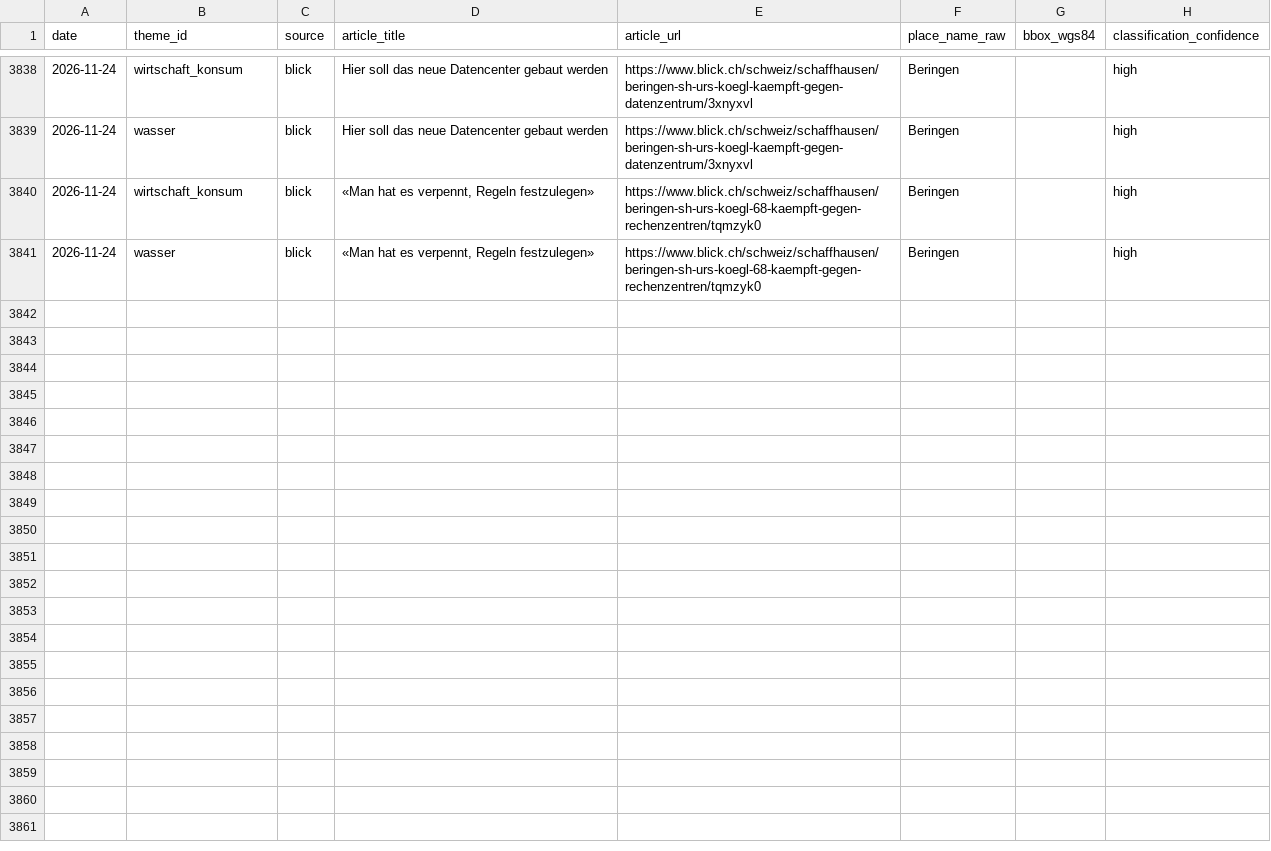
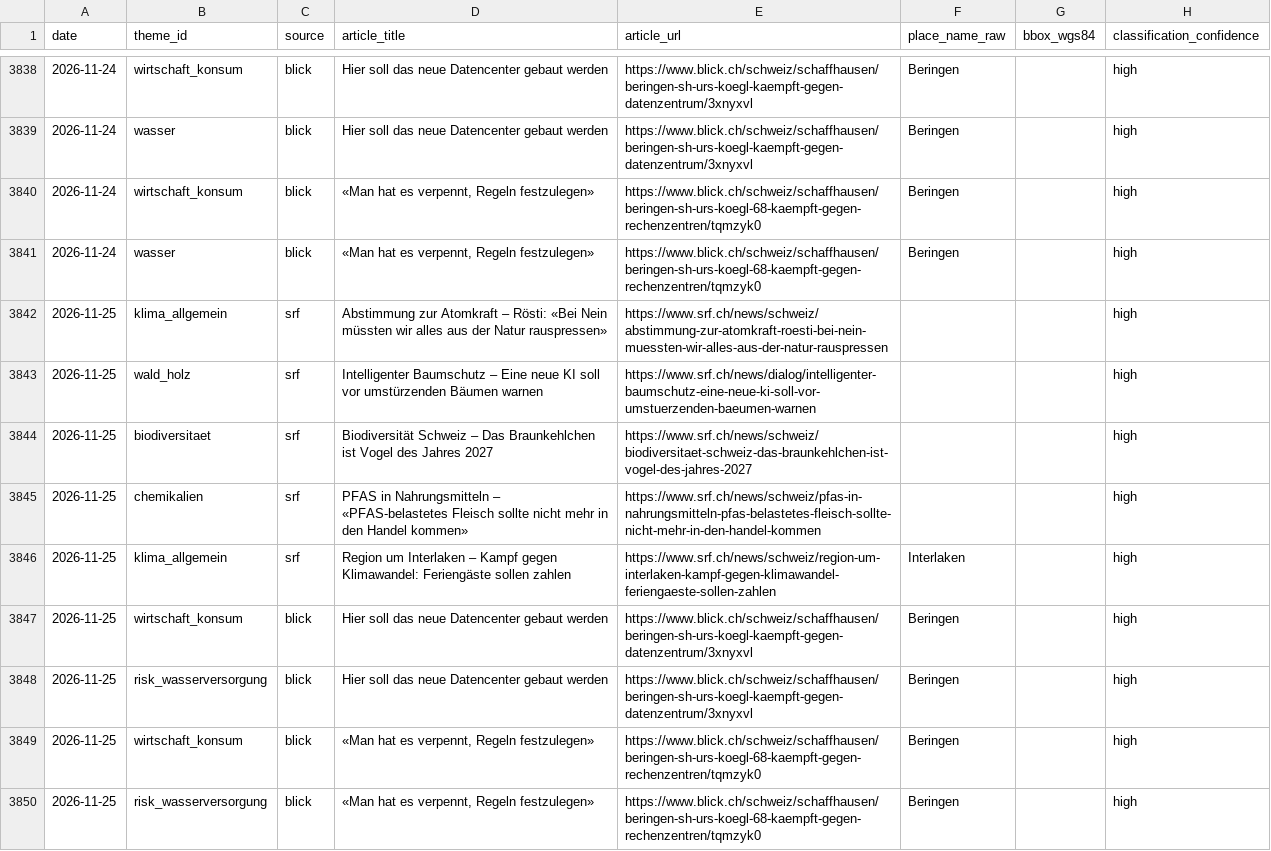
Before and after one commit to nrohrbach/UmweltbarometerSchweiz, a CSV file: data/sightings.csv, drawn as a sheet; only a part is shown, gaps mark what is left out; the diff names each change by its address in the sheet, - before the commit and + after, or states it on an @@ line.

Commit message:
deploy: 67bdafa3368599b1973af39733d0d777110b89e1

```diff
--- a/data/sightings.csv
+++ b/data/sightings.csv
+row 3842: 2026-11-25 | klima_allgemein | srf | Abstimmung zur Atomkraft – Rösti: «Bei Nein müssten wir alles aus der Natur rauspressen» | https://www.srf.ch/news/schweiz/abstimmung-zur-atomkraft-roesti-bei-nein-muessten-wir-alles-aus-der-natur-rauspressen |  |  | high
+row 3843: 2026-11-25 | wald_holz | srf | Intelligenter Baumschutz – Eine neue KI soll vor umstürzenden Bäumen warnen | https://www.srf.ch/news/dialog/intelligenter-baumschutz-eine-neue-ki-soll-vor-umstuerzenden-baeumen-warnen |  |  | high
+row 3844: 2026-11-25 | biodiversitaet | srf | Biodiversität Schweiz – Das Braunkehlchen ist Vogel des Jahres 2027 | https://www.srf.ch/news/schweiz/biodiversitaet-schweiz-das-braunkehlchen-ist-vogel-des-jahres-2027 |  |  | high
+row 3845: 2026-11-25 | chemikalien | srf | PFAS in Nahrungsmitteln – «PFAS-belastetes Fleisch sollte nicht mehr in den Handel kommen» | https://www.srf.ch/news/schweiz/pfas-in-nahrungsmitteln-pfas-belastetes-fleisch-sollte-nicht-mehr-in-den-handel-kommen |  |  | high
+row 3846: 2026-11-25 | klima_allgemein | srf | Region um Interlaken – Kampf gegen Klimawandel: Feriengäste sollen zahlen | https://www.srf.ch/news/schweiz/region-um-interlaken-kampf-gegen-klimawandel-feriengaeste-sollen-zahlen | Interlaken |  | high
+row 3847: 2026-11-25 | wirtschaft_konsum | blick | Hier soll das neue Datencenter gebaut werden | https://www.blick.ch/schweiz/schaffhausen/beringen-sh-urs-koegl-kaempft-gegen-datenzentrum/3xnyxvl | Beringen |  | high
+row 3848: 2026-11-25 | risk_wasserversorgung | blick | Hier soll das neue Datencenter gebaut werden | https://www.blick.ch/schweiz/schaffhausen/beringen-sh-urs-koegl-kaempft-gegen-datenzentrum/3xnyxvl | Beringen |  | high
+row 3849: 2026-11-25 | wirtschaft_konsum | blick | «Man hat es verpennt, Regeln festzulegen» | https://www.blick.ch/schweiz/schaffhausen/beringen-sh-urs-koegl-68-kaempft-gegen-rechenzentren/tqmzyk0 | Beringen |  | high
+row 3850: 2026-11-25 | risk_wasserversorgung | blick | «Man hat es verpennt, Regeln festzulegen» | https://www.blick.ch/schweiz/schaffhausen/beringen-sh-urs-koegl-68-kaempft-gegen-rechenzentren/tqmzyk0 | Beringen |  | high
```
